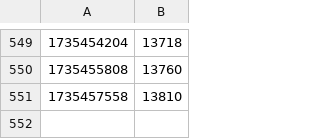
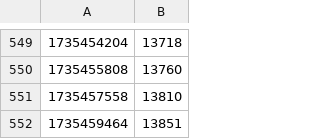
Before and after one commit to amaanq/amaanq, a CSV file: data/stargazers.csv, drawn as a sheet; only a part is shown, gaps mark what is left out; the diff names each change by its address in the sheet, - before the commit and + after, or states it on an @@ line.

```diff
--- a/data/stargazers.csv
+++ b/data/stargazers.csv
+row 552: 1735459464 | 13851
```
Also changed, not shown: 2 other files.
